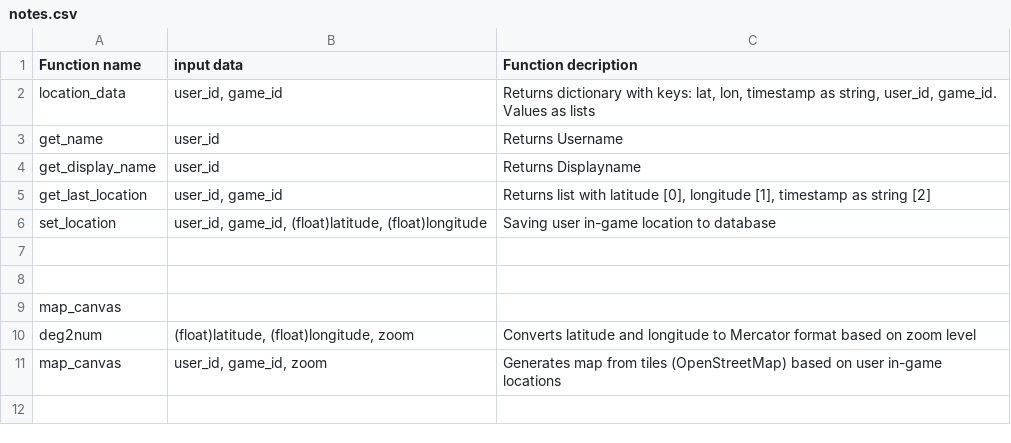
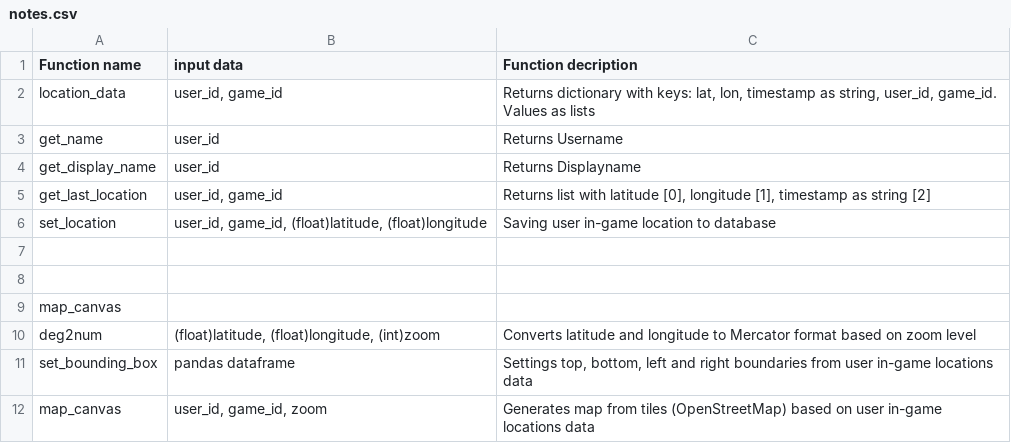
Before and after one commit to SykkoAtHome/ASGR-RnD, a CSV file: notes/notes.csv, drawn as a sheet.

```diff
--- a/notes/notes.csv
+++ b/notes/notes.csv
@@ -9,3 +9,4 @@ set_location;user_id, game_id, (float)latitude, (float)longitude;Saving user in-
 map_canvas
-deg2num;(float)latitude, (float)longitude, zoom;Converts latitude and longitude to Mercator format based on zoom level
-map_canvas;user_id, game_id, zoom;Generates map from tiles (OpenStreetMap) based on user in-game locations
+deg2num;(float)latitude, (float)longitude, (int)zoom;Converts latitude and longitude to Mercator format based on zoom level
+set_bounding_box;pandas dataframe;Settings top, bottom, left and right boundaries from user in-game locations data
+map_canvas;user_id, game_id, zoom;Generates map from tiles (OpenStreetMap) based on user in-game locations data
```
Also changed, not shown: 1 other file.
